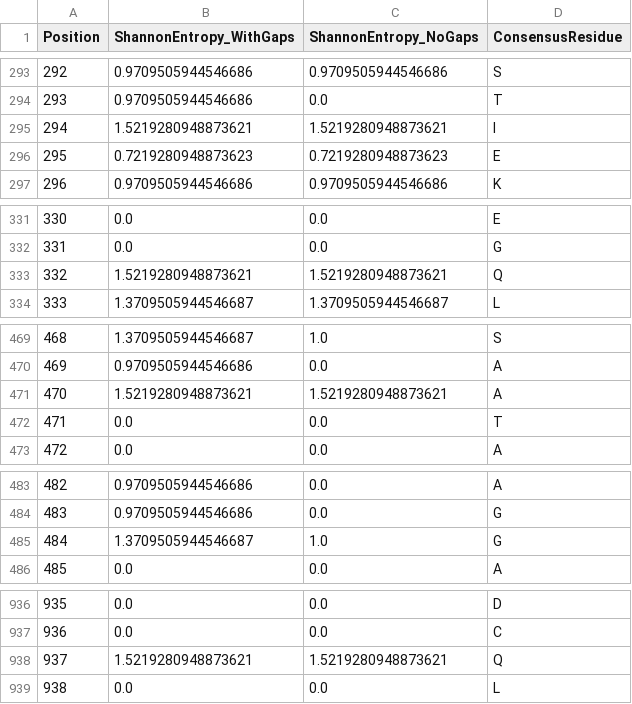
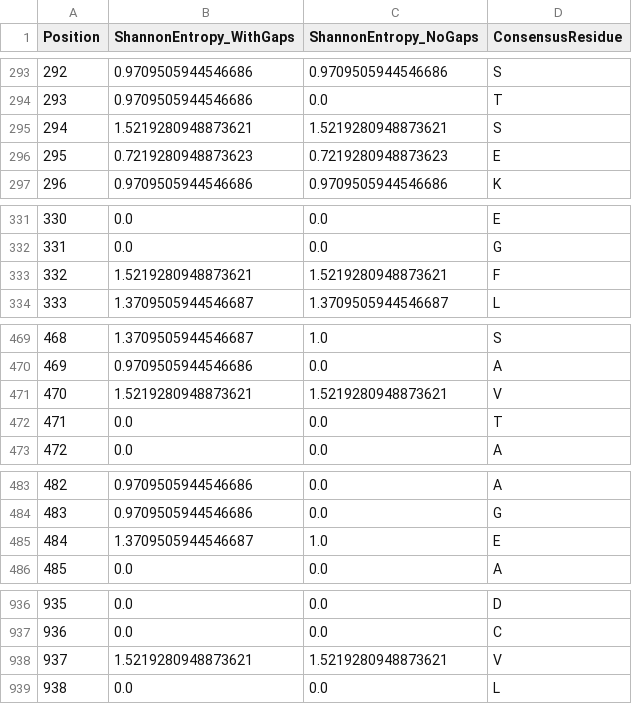
Before and after one commit to wperlichek/comparative-genomics-pipeline, a CSV file: data/output/conservation/SCN1A_conservation.csv, drawn as a sheet; only a part is shown, gaps mark what is left out; the diff covers the shown part only.

```diff
--- a/data/output/conservation/SCN1A_conservation.csv
+++ b/data/output/conservation/SCN1A_conservation.csv
@@ -294,3 +294,3 @@ Position,ShannonEntropy_WithGaps,ShannonEntropy_NoGaps,ConsensusResidue
 293,0.9709505944546686,0.0,T
-294,1.5219280948873621,1.5219280948873621,I
+294,1.5219280948873621,1.5219280948873621,S
 295,0.7219280948873623,0.7219280948873623,E
@@ -332,3 +332,3 @@ Position,ShannonEntropy_WithGaps,ShannonEntropy_NoGaps,ConsensusResidue
 331,0.0,0.0,G
-332,1.5219280948873621,1.5219280948873621,Q
+332,1.5219280948873621,1.5219280948873621,F
 333,1.3709505944546687,1.3709505944546687,L
@@ -470,3 +470,3 @@ Position,ShannonEntropy_WithGaps,ShannonEntropy_NoGaps,ConsensusResidue
 469,0.9709505944546686,0.0,A
-470,1.5219280948873621,1.5219280948873621,A
+470,1.5219280948873621,1.5219280948873621,V
 471,0.0,0.0,T
@@ -484,3 +484,3 @@ Position,ShannonEntropy_WithGaps,ShannonEntropy_NoGaps,ConsensusResidue
 483,0.9709505944546686,0.0,G
-484,1.3709505944546687,1.0,G
+484,1.3709505944546687,1.0,E
 485,0.0,0.0,A
@@ -937,3 +937,3 @@ Position,ShannonEntropy_WithGaps,ShannonEntropy_NoGaps,ConsensusResidue
 936,0.0,0.0,C
-937,1.5219280948873621,1.5219280948873621,Q
+937,1.5219280948873621,1.5219280948873621,V
 938,0.0,0.0,L
```
Also changed, not shown: 5 edited cells elsewhere in this file, data/output/conservation/DEPDC5_conservation.csv, 7 other files.
